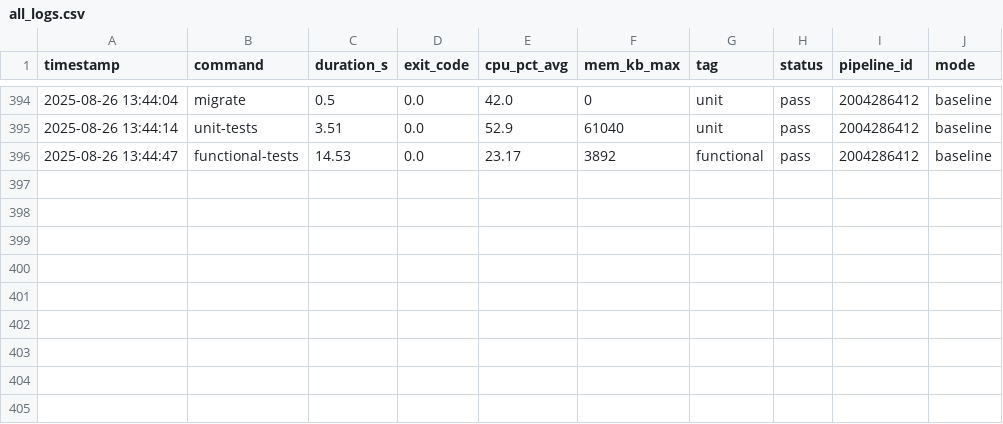
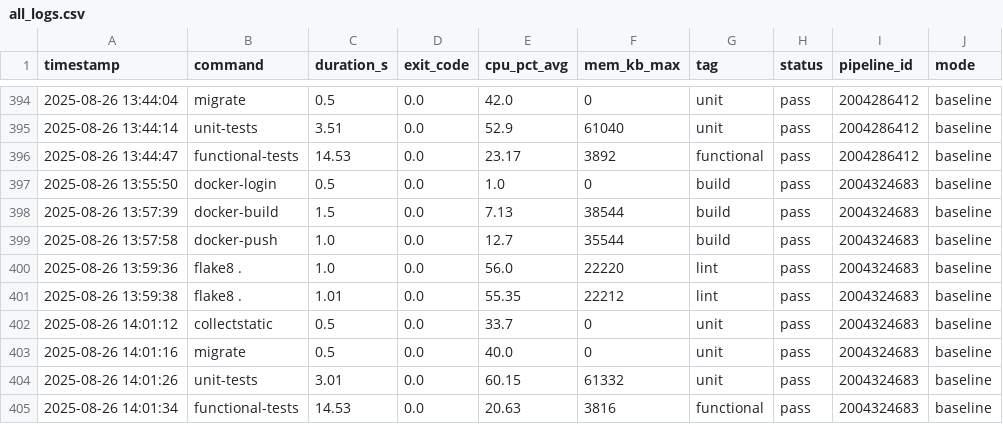
Before and after one commit to VanessaKingsleyHerts/BidShopping, a CSV file: data/all_logs.csv, drawn as a sheet; only a part is shown, gaps mark what is left out; the diff names each change by its address in the sheet, - before the commit and + after, or states it on an @@ line.

Commit message:
ci: update merged CI log dataset (2025-08-26 14:03:12 UTC) [skip ci]

```diff
--- a/data/all_logs.csv
+++ b/data/all_logs.csv
+row 397: 2025-08-26 13:55:50 | docker-login | 0.5 | 0.0 | 1.0 | 0 | build | pass | 2004324683 | baseline
+row 398: 2025-08-26 13:57:39 | docker-build | 1.5 | 0.0 | 7.13 | 38544 | build | pass | 2004324683 | baseline
+row 399: 2025-08-26 13:57:58 | docker-push | 1.0 | 0.0 | 12.7 | 35544 | build | pass | 2004324683 | baseline
+row 400: 2025-08-26 13:59:36 | flake8 . | 1.0 | 0.0 | 56.0 | 22220 | lint | pass | 2004324683 | baseline
+row 401: 2025-08-26 13:59:38 | flake8 . | 1.01 | 0.0 | 55.35 | 22212 | lint | pass | 2004324683 | baseline
+row 402: 2025-08-26 14:01:12 | collectstatic | 0.5 | 0.0 | 33.7 | 0 | unit | pass | 2004324683 | baseline
+row 403: 2025-08-26 14:01:16 | migrate | 0.5 | 0.0 | 40.0 | 0 | unit | pass | 2004324683 | baseline
+row 404: 2025-08-26 14:01:26 | unit-tests | 3.01 | 0.0 | 60.15 | 61332 | unit | pass | 2004324683 | baseline
+row 405: 2025-08-26 14:01:34 | functional-tests | 14.53 | 0.0 | 20.63 | 3816 | functional | pass | 2004324683 | baseline
```
